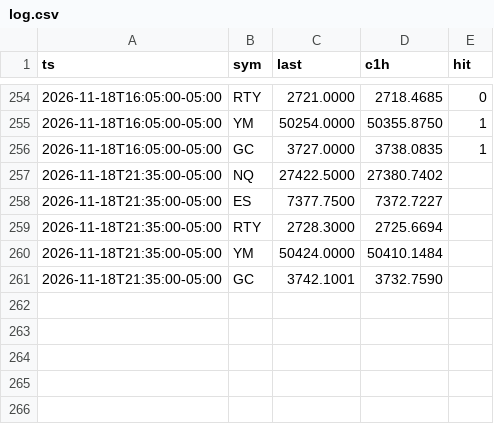
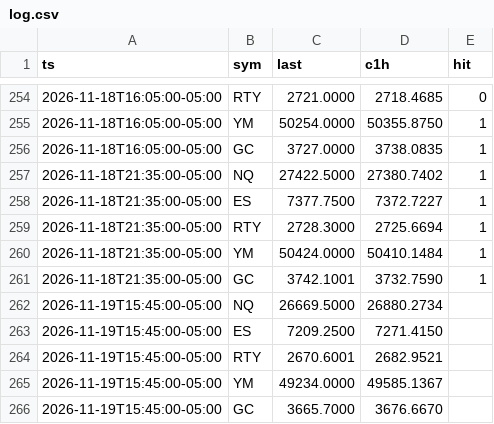
Before and after one commit to abdulwh1d/A.W.-Stratgies-Indicator, a CSV file: forecast/log.csv, drawn as a sheet; only a part is shown, gaps mark what is left out.

```diff
--- a/forecast/log.csv
+++ b/forecast/log.csv
@@ -256,6 +256,11 @@ ts,sym,last,c1h,hit
 2026-11-18T16:05:00-05:00,GC,3727.0000,3738.0835,1
-2026-11-18T21:35:00-05:00,NQ,27422.5000,27380.7402,
-2026-11-18T21:35:00-05:00,ES,7377.7500,7372.7227,
-2026-11-18T21:35:00-05:00,RTY,2728.3000,2725.6694,
-2026-11-18T21:35:00-05:00,YM,50424.0000,50410.1484,
-2026-11-18T21:35:00-05:00,GC,3742.1001,3732.7590,
+2026-11-18T21:35:00-05:00,NQ,27422.5000,27380.7402,1
+2026-11-18T21:35:00-05:00,ES,7377.7500,7372.7227,1
+2026-11-18T21:35:00-05:00,RTY,2728.3000,2725.6694,1
+2026-11-18T21:35:00-05:00,YM,50424.0000,50410.1484,1
+2026-11-18T21:35:00-05:00,GC,3742.1001,3732.7590,1
+2026-11-19T15:45:00-05:00,NQ,26669.5000,26880.2734,
+2026-11-19T15:45:00-05:00,ES,7209.2500,7271.4150,
+2026-11-19T15:45:00-05:00,RTY,2670.6001,2682.9521,
+2026-11-19T15:45:00-05:00,YM,49234.0000,49585.1367,
+2026-11-19T15:45:00-05:00,GC,3665.7000,3676.6670,
```
Also changed, not shown: 2 other files.
